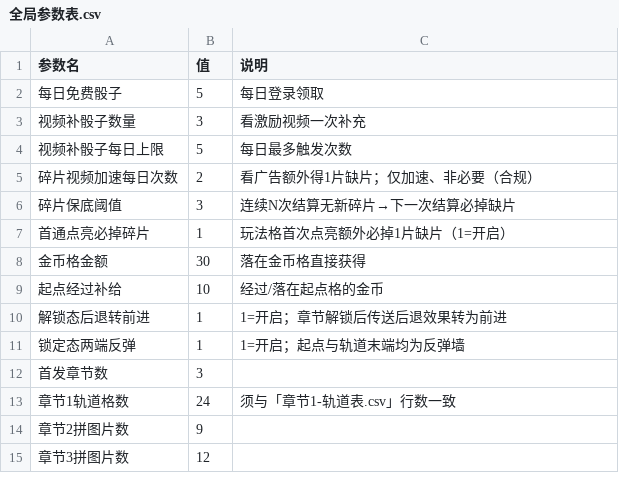
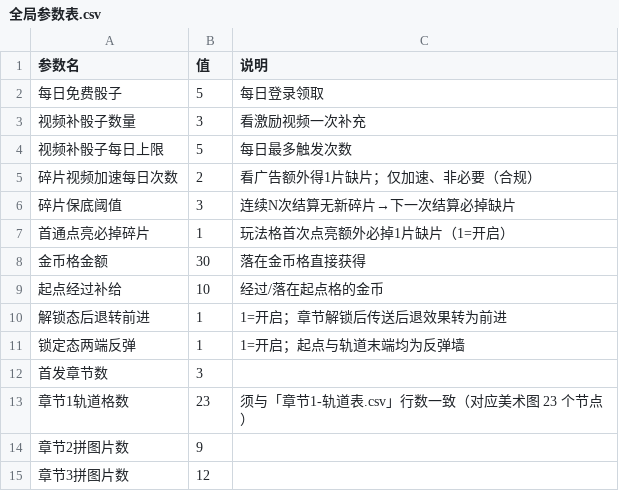
Before and after one commit to cyx291628828/mini-game, a CSV file: config/全局参数表.csv, drawn as a sheet.

```diff
--- a/config/全局参数表.csv
+++ b/config/全局参数表.csv
@@ -12,3 +12,3 @@
 首发章节数,3
-章节1轨道格数,24,须与「章节1-轨道表.csv」行数一致
+章节1轨道格数,23,须与「章节1-轨道表.csv」行数一致（对应美术图 23 个节点）
 章节2拼图片数,9,
```
Also changed, not shown: config/章节1-轨道表.csv, 47 other files.
